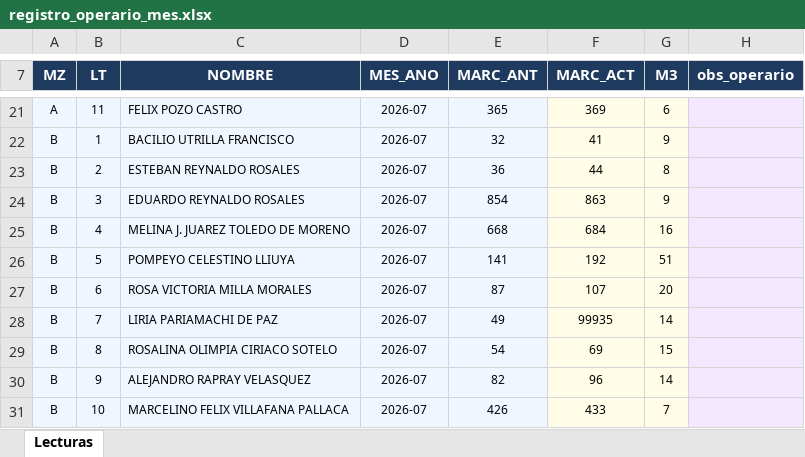
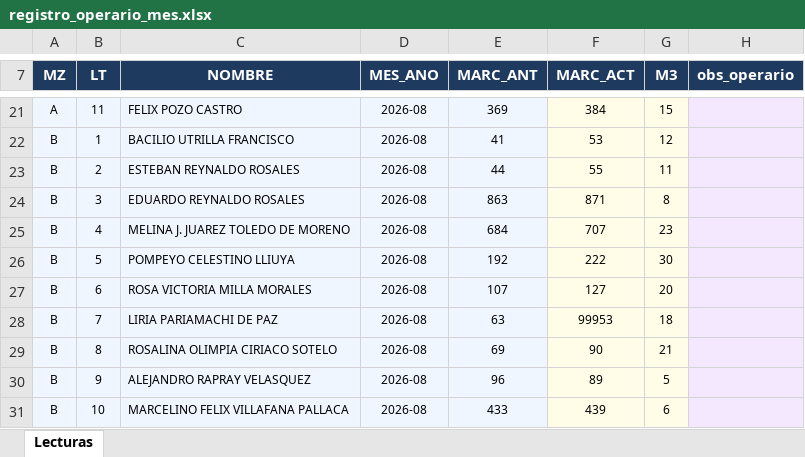
Before and after one commit to Thariel198/jaas-saas, an Excel workbook: 1_lecturas/inputs/registro_operario_mes.xlsx, sheet Lecturas, drawn as a sheet; only a part is shown, gaps mark what is left out; values as stored, in another font and other column widths than the file's, no borders; the diff covers the shown part only; the diff names each change by its address in the sheet, - before the commit and + after, or states it on an @@ line.

```diff
--- a/1_lecturas/inputs/registro_operario_mes.xlsx (sheet Lecturas)
+++ b/1_lecturas/inputs/registro_operario_mes.xlsx (sheet Lecturas)
-D21:D31 (MES_ANO): 2026-07
+D21:D31 (MES_ANO): 2026-08
-E21 (MARC_ANT): 365
+E21 (MARC_ANT): 369
-F21 (MARC_ACT): 369
+F21 (MARC_ACT): 384
-G21 (M3): 6
+G21 (M3): 15
-E22 (MARC_ANT): 32
+E22 (MARC_ANT): 41
-F22 (MARC_ACT): 41
+F22 (MARC_ACT): 53
-G22 (M3): 9
+G22 (M3): 12
-E23 (MARC_ANT): 36
+E23 (MARC_ANT): 44
-F23 (MARC_ACT): 44
+F23 (MARC_ACT): 55
-G23 (M3): 8
+G23 (M3): 11
-E24 (MARC_ANT): 854
+E24 (MARC_ANT): 863
-F24 (MARC_ACT): 863
+F24 (MARC_ACT): 871
-G24 (M3): 9
+G24 (M3): 8
-E25 (MARC_ANT): 668
+E25 (MARC_ANT): 684
-F25 (MARC_ACT): 684
+F25 (MARC_ACT): 707
-G25 (M3): 16
+G25 (M3): 23
-E26 (MARC_ANT): 141
+E26 (MARC_ANT): 192
-F26 (MARC_ACT): 192
+F26 (MARC_ACT): 222
-G26 (M3): 51
+G26 (M3): 30
-E27 (MARC_ANT): 87
+E27 (MARC_ANT): 107
-F27 (MARC_ACT): 107
+F27 (MARC_ACT): 127
-E28 (MARC_ANT): 49
+E28 (MARC_ANT): 63
-F28 (MARC_ACT): 99935
+F28 (MARC_ACT): 99953
-G28 (M3): 14
+G28 (M3): 18
-E29 (MARC_ANT): 54
+E29 (MARC_ANT): 69
-F29 (MARC_ACT): 69
+F29 (MARC_ACT): 90
-G29 (M3): 15
+G29 (M3): 21
-E30 (MARC_ANT): 82
+E30 (MARC_ANT): 96
-F30 (MARC_ACT): 96
+F30 (MARC_ACT): 89
-G30 (M3): 14
+G30 (M3): 5
-E31 (MARC_ANT): 426
+E31 (MARC_ANT): 433
-F31 (MARC_ACT): 433
+F31 (MARC_ACT): 439
-G31 (M3): 7
+G31 (M3): 6
```
Also changed, not shown: 2 added rows, 2 removed rows and 1854 edited cells elsewhere in this sheet, 1_lecturas/inputs/registro_operario_acumulado.xlsx, 1 other file.
